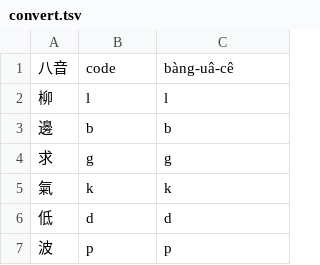
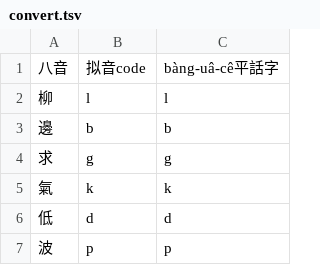
Before and after one commit to only3km/ciklinbekin, a TSV file: convert.tsv, drawn as a sheet; only a part is shown.

Commit message:
更改格式以适应GitHub rendering

```diff
--- a/convert.tsv
+++ b/convert.tsv
@@ -1,2 +1,2 @@
-八音	code	bàng-uâ-cê
+八音	拟音code	bàng-uâ-cê平話字
 柳	l	l
```
